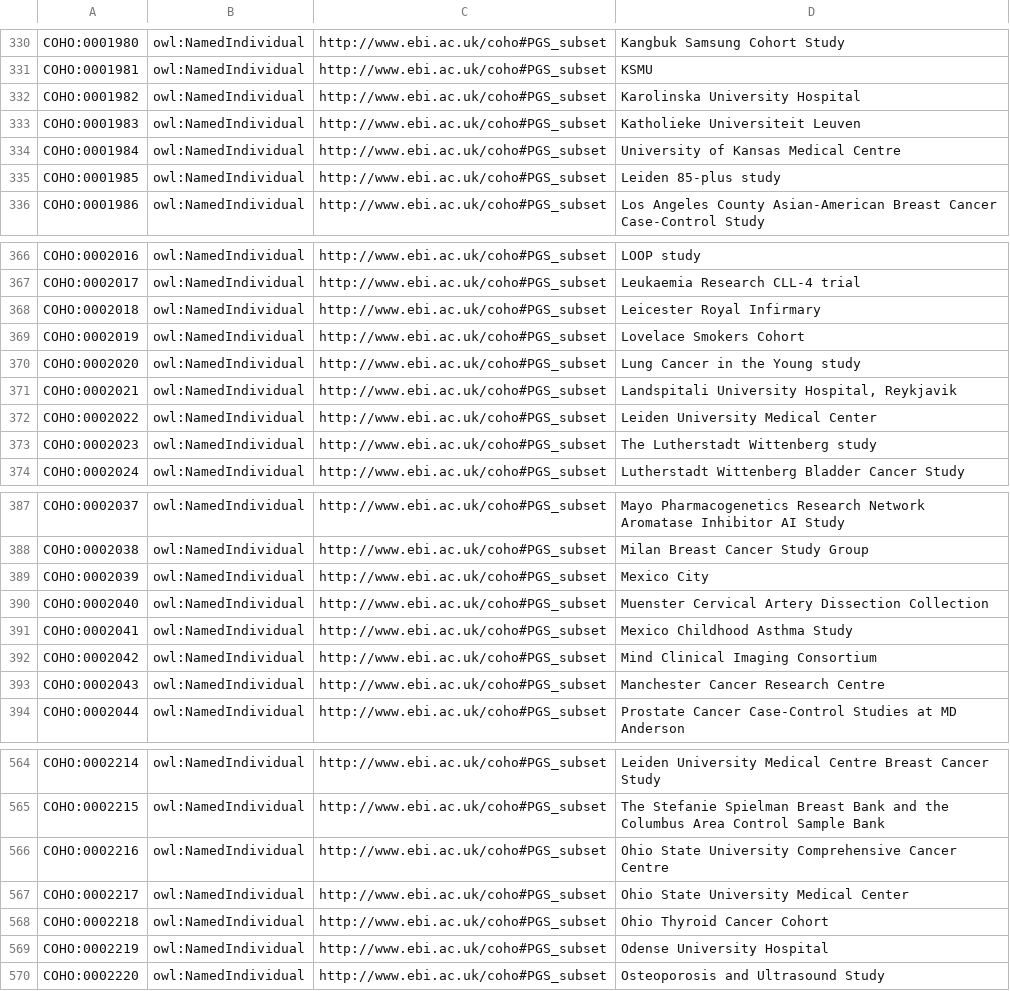
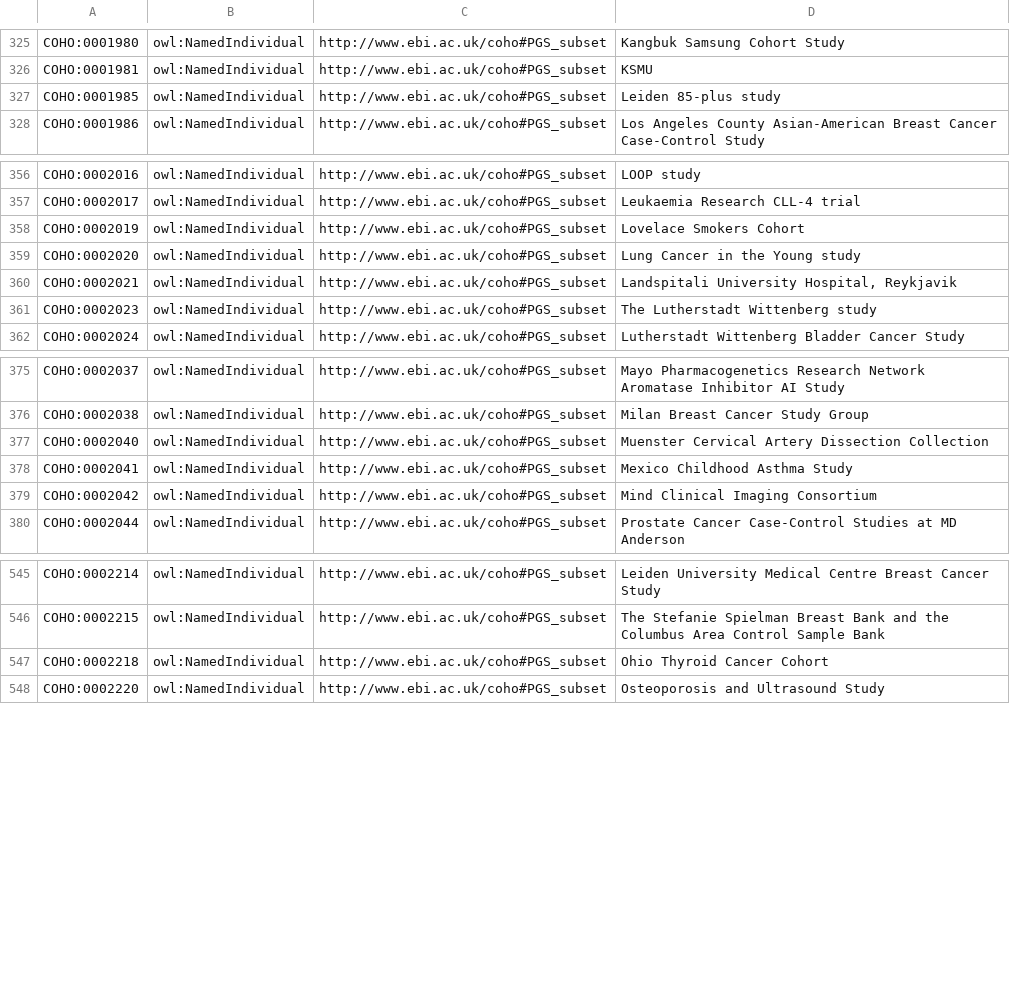
Before and after one commit to EBISPOT/cohort-ontology, a CSV file: src/templates/PGS.csv, drawn as a sheet; only a part is shown, gaps mark what is left out; the diff covers the shown part only; the diff names each change by its address in the sheet, - before the commit and + after, or states it on an @@ line.

```diff
--- a/src/templates/PGS.csv
+++ b/src/templates/PGS.csv
-row 332: COHO:0001982 | owl:NamedIndividual | http://www.ebi.ac.uk/coho#PGS_subset | Karolinska University Hospital
-row 333: COHO:0001983 | owl:NamedIndividual | http://www.ebi.ac.uk/coho#PGS_subset | Katholieke Universiteit Leuven
-row 334: COHO:0001984 | owl:NamedIndividual | http://www.ebi.ac.uk/coho#PGS_subset | University of Kansas Medical Centre
-row 368: COHO:0002018 | owl:NamedIndividual | http://www.ebi.ac.uk/coho#PGS_subset | Leicester Royal Infirmary
-row 372: COHO:0002022 | owl:NamedIndividual | http://www.ebi.ac.uk/coho#PGS_subset | Leiden University Medical Center
-row 389: COHO:0002039 | owl:NamedIndividual | http://www.ebi.ac.uk/coho#PGS_subset | Mexico City
-row 393: COHO:0002043 | owl:NamedIndividual | http://www.ebi.ac.uk/coho#PGS_subset | Manchester Cancer Research Centre
-row 566: COHO:0002216 | owl:NamedIndividual | http://www.ebi.ac.uk/coho#PGS_subset | Ohio State University Comprehensive Cancer Centre
-row 567: COHO:0002217 | owl:NamedIndividual | http://www.ebi.ac.uk/coho#PGS_subset | Ohio State University Medical Center
-row 569: COHO:0002219 | owl:NamedIndividual | http://www.ebi.ac.uk/coho#PGS_subset | Odense University Hospital
```
Also changed, not shown: 15 removed rows elsewhere in this file, src/curation/aggregation_members_curated.tsv, src/curation/example_studies_curated.tsv, 25 other files.
